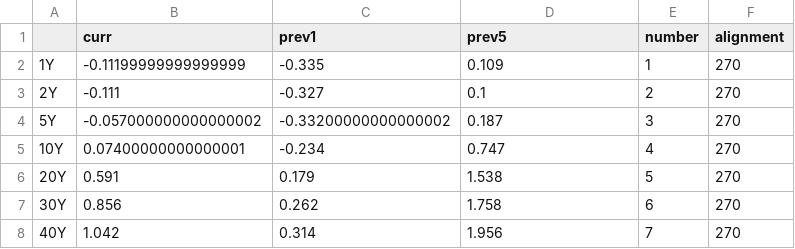
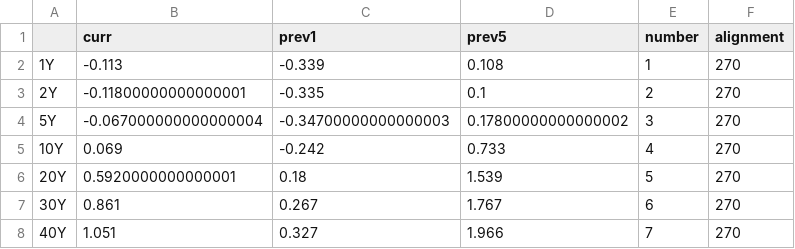
Before and after one commit to aarongilman/Python, a CSV file: Japan/data/jgb.csv, drawn as a sheet.

```diff
--- a/Japan/data/jgb.csv
+++ b/Japan/data/jgb.csv
@@ -1,8 +1,8 @@
 ,curr,prev1,prev5,number,alignment
-1Y,-0.11199999999999999,-0.335,0.109,1,270
-2Y,-0.111,-0.327,0.1,2,270
-5Y,-0.057000000000000002,-0.33200000000000002,0.187,3,270
-10Y,0.07400000000000001,-0.234,0.747,4,270
-20Y,0.591,0.179,1.538,5,270
-30Y,0.856,0.262,1.758,6,270
-40Y,1.042,0.314,1.956,7,270
+1Y,-0.113,-0.339,0.108,1,270
+2Y,-0.11800000000000001,-0.335,0.1,2,270
+5Y,-0.067000000000000004,-0.34700000000000003,0.17800000000000002,3,270
+10Y,0.069,-0.242,0.733,4,270
+20Y,0.5920000000000001,0.18,1.539,5,270
+30Y,0.861,0.267,1.767,6,270
+40Y,1.051,0.327,1.966,7,270
```
Also changed, not shown: Japan/data/fx.csv, Japan/data/nikkei.csv, 11 other files.
